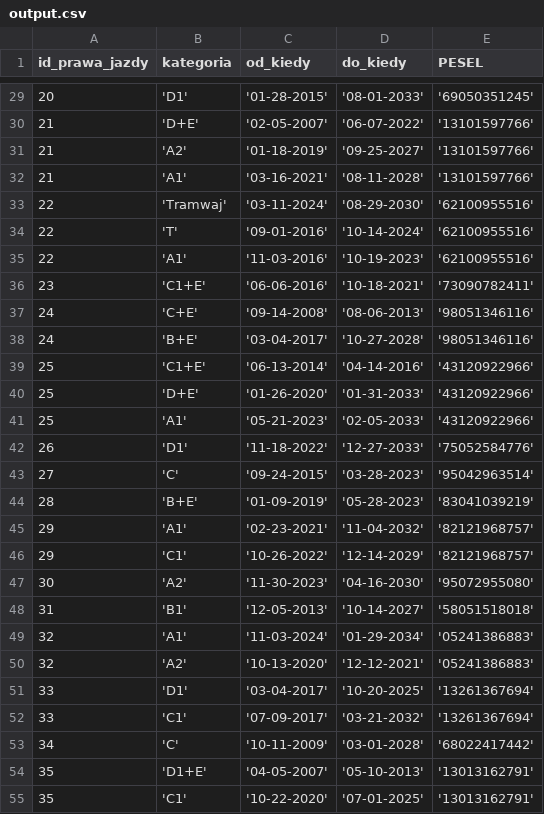
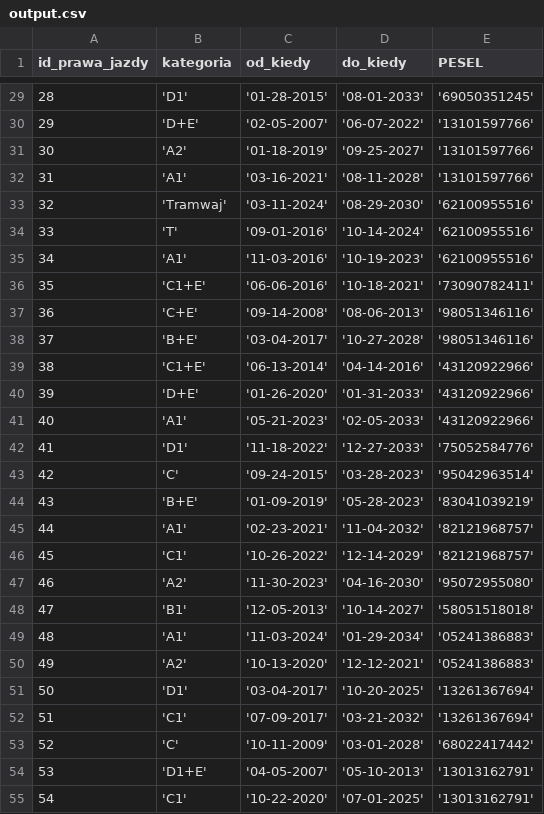
Before and after one commit to NiebieskiRekin/DB-Drogowka, a CSV file: migrations/Prawa_Jazdy/output.csv, drawn as a sheet; only a part is shown, gaps mark what is left out; the diff covers the shown part only.

```diff
--- a/migrations/Prawa_Jazdy/output.csv
+++ b/migrations/Prawa_Jazdy/output.csv
@@ -29,27 +29,27 @@ id_prawa_jazdy,kategoria,od_kiedy,do_kiedy,PESEL
-20,'D1','01-28-2015','08-01-2033','69050351245'
-21,'D+E','02-05-2007','06-07-2022','13101597766'
-21,'A2','01-18-2019','09-25-2027','13101597766'
-21,'A1','03-16-2021','08-11-2028','13101597766'
-22,'Tramwaj','03-11-2024','08-29-2030','62100955516'
-22,'T','09-01-2016','10-14-2024','62100955516'
-22,'A1','11-03-2016','10-19-2023','62100955516'
-23,'C1+E','06-06-2016','10-18-2021','73090782411'
-24,'C+E','09-14-2008','08-06-2013','98051346116'
-24,'B+E','03-04-2017','10-27-2028','98051346116'
-25,'C1+E','06-13-2014','04-14-2016','43120922966'
-25,'D+E','01-26-2020','01-31-2033','43120922966'
-25,'A1','05-21-2023','02-05-2033','43120922966'
-26,'D1','11-18-2022','12-27-2033','75052584776'
-27,'C','09-24-2015','03-28-2023','95042963514'
-28,'B+E','01-09-2019','05-28-2023','83041039219'
-29,'A1','02-23-2021','11-04-2032','82121968757'
-29,'C1','10-26-2022','12-14-2029','82121968757'
-30,'A2','11-30-2023','04-16-2030','95072955080'
-31,'B1','12-05-2013','10-14-2027','58051518018'
-32,'A1','11-03-2024','01-29-2034','05241386883'
-32,'A2','10-13-2020','12-12-2021','05241386883'
-33,'D1','03-04-2017','10-20-2025','13261367694'
-33,'C1','07-09-2017','03-21-2032','13261367694'
-34,'C','10-11-2009','03-01-2028','68022417442'
-35,'D1+E','04-05-2007','05-10-2013','13013162791'
-35,'C1','10-22-2020','07-01-2025','13013162791'
+28,'D1','01-28-2015','08-01-2033','69050351245'
+29,'D+E','02-05-2007','06-07-2022','13101597766'
+30,'A2','01-18-2019','09-25-2027','13101597766'
+31,'A1','03-16-2021','08-11-2028','13101597766'
+32,'Tramwaj','03-11-2024','08-29-2030','62100955516'
+33,'T','09-01-2016','10-14-2024','62100955516'
+34,'A1','11-03-2016','10-19-2023','62100955516'
+35,'C1+E','06-06-2016','10-18-2021','73090782411'
+36,'C+E','09-14-2008','08-06-2013','98051346116'
+37,'B+E','03-04-2017','10-27-2028','98051346116'
+38,'C1+E','06-13-2014','04-14-2016','43120922966'
+39,'D+E','01-26-2020','01-31-2033','43120922966'
+40,'A1','05-21-2023','02-05-2033','43120922966'
+41,'D1','11-18-2022','12-27-2033','75052584776'
+42,'C','09-24-2015','03-28-2023','95042963514'
+43,'B+E','01-09-2019','05-28-2023','83041039219'
+44,'A1','02-23-2021','11-04-2032','82121968757'
+45,'C1','10-26-2022','12-14-2029','82121968757'
+46,'A2','11-30-2023','04-16-2030','95072955080'
+47,'B1','12-05-2013','10-14-2027','58051518018'
+48,'A1','11-03-2024','01-29-2034','05241386883'
+49,'A2','10-13-2020','12-12-2021','05241386883'
+50,'D1','03-04-2017','10-20-2025','13261367694'
+51,'C1','07-09-2017','03-21-2032','13261367694'
+52,'C','10-11-2009','03-01-2028','68022417442'
+53,'D1+E','04-05-2007','05-10-2013','13013162791'
+54,'C1','10-22-2020','07-01-2025','13013162791'
```
Also changed, not shown: 96 edited cells elsewhere in this file, migrations/Osoby_Pojazdy/output.csv, migrations/Wykroczenia/output.csv, 8 other files.
